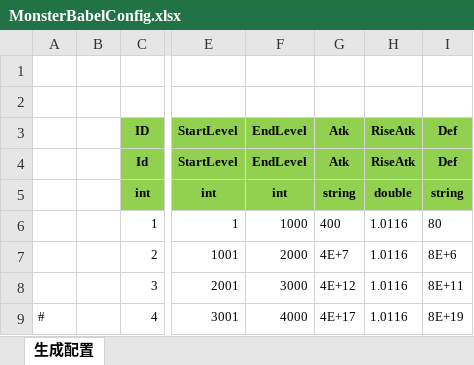
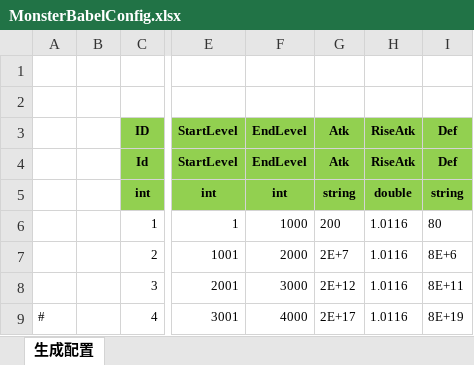
Before and after one commit to wokanjianyang/legend2, an Excel workbook: Excel/MonsterBabelConfig.xlsx, sheet 生成配置, drawn as a sheet; only a part is shown, gaps mark what is left out; values as stored, in another font and other column widths than the file's, no borders; the diff names each change by its address in the sheet, - before the commit and + after, or states it on an @@ line.

```diff
--- a/Excel/MonsterBabelConfig.xlsx (sheet 生成配置)
+++ b/Excel/MonsterBabelConfig.xlsx (sheet 生成配置)
-G6: 400
+G6: 200
-G7: 4E+7
+G7: 2E+7
-G8: 4E+12
+G8: 2E+12
-G9: 4E+17
+G9: 2E+17
```
Also changed, not shown: Excel/DropConfig.xlsx, 8 other files.
